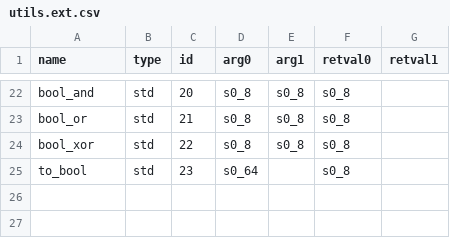
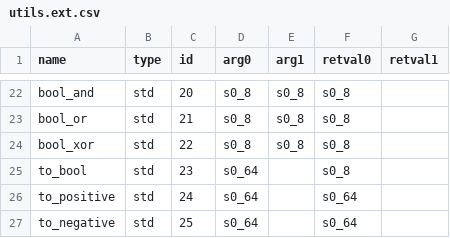
Before and after one commit to ark231/22lan_stdlib, a CSV file: utils.ext.csv, drawn as a sheet; only a part is shown, gaps mark what is left out; the diff names each change by its address in the sheet, - before the commit and + after, or states it on an @@ line.

```diff
--- a/utils.ext.csv
+++ b/utils.ext.csv
+row 26: to_positive | std | 24 | s0_64 |  | s0_64
+row 27: to_negative | std | 25 | s0_64 |  | s0_64
```
Also changed, not shown: 5 other files.
